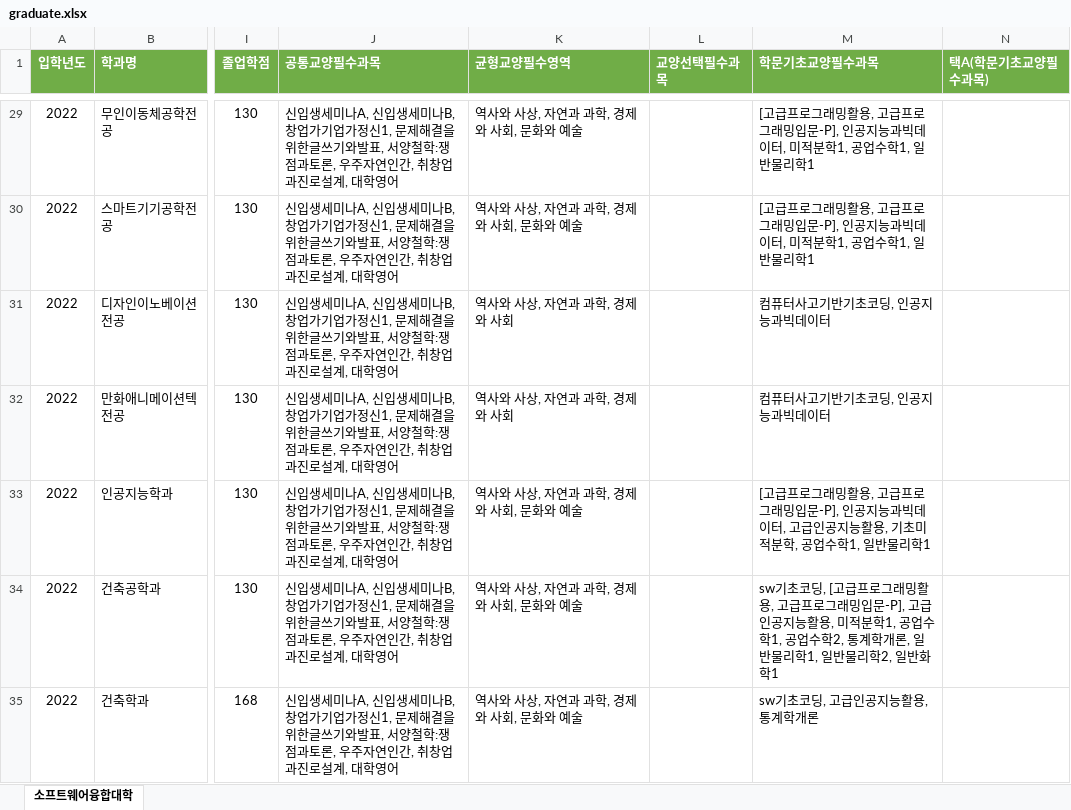
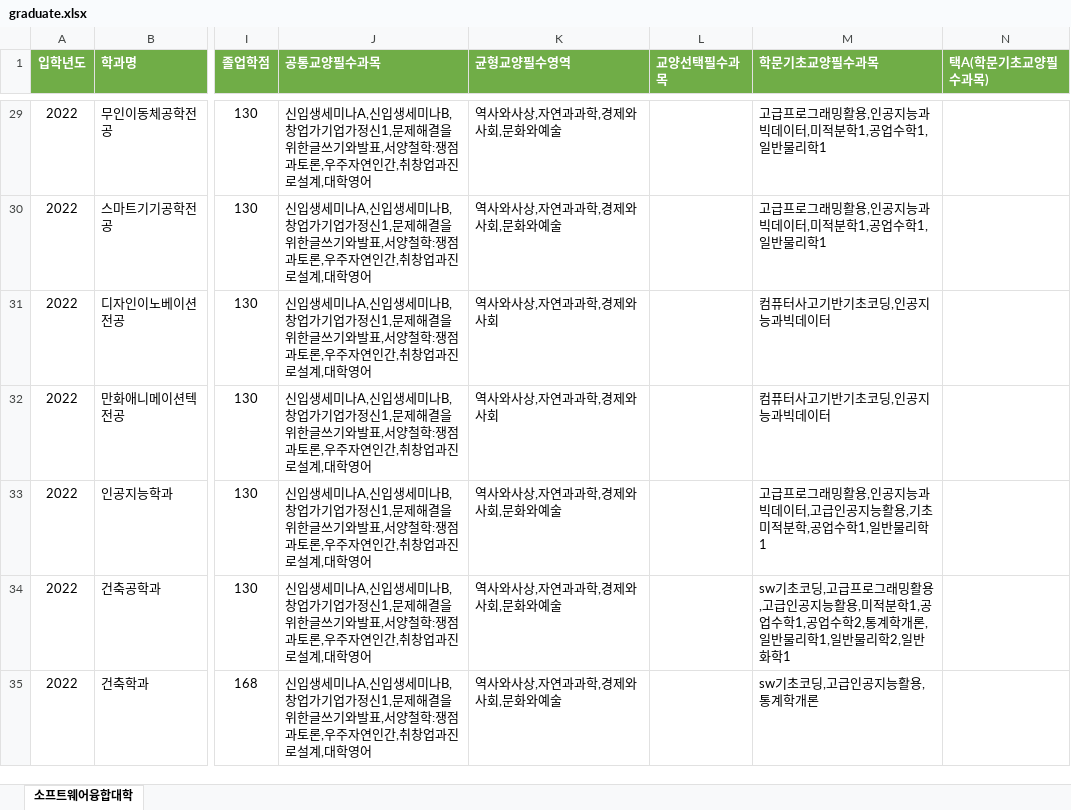
Before and after one commit to sejong-class-registration/Server, an Excel workbook: public/graduate.xlsx, sheet 소프트웨어융합대학, drawn as a sheet; only a part is shown, gaps mark what is left out; values as stored, in another font and other column widths than the file's, no borders; the diff covers the shown part only; the diff names each change by its address in the sheet, - before the commit and + after, or states it on an @@ line.

```diff
--- a/public/graduate.xlsx (sheet 소프트웨어융합대학)
+++ b/public/graduate.xlsx (sheet 소프트웨어융합대학)
-J29:J35 (공통교양필수과목): …대학영어
+J29:J35 (공통교양필수과목): …대학영어
-K29:K30 (균형교양필수영역): 역사와 사상, 자연과 과학, 경제와 사회, 문화와 예술
+K29:K30 (균형교양필수영역): 역사와사상,자연과과학,경제와사회,문화와예술
-M29:M30 (학문기초교양필수과목): [고급프로그래밍활용, 고급프로그래밍입문-P], 인공지능…
+M29:M30 (학문기초교양필수과목): 고급프로그래밍활용,인공지능…
-K31:K32 (균형교양필수영역): 역사와 사상, 자연과 과학, 경제와 사회
+K31:K32 (균형교양필수영역): 역사와사상,자연과과학,경제와사회
-M31:M32 (학문기초교양필수과목): 컴퓨터사고기반기초코딩, 인공지능과빅데이터
+M31:M32 (학문기초교양필수과목): 컴퓨터사고기반기초코딩,인공지능과빅데이터
-K33:K35 (균형교양필수영역): 역사와 사상, 자연과 과학, 경제와 사회, 문화와 예술
+K33:K35 (균형교양필수영역): 역사와사상,자연과과학,경제와사회,문화와예술
-M33 (학문기초교양필수과목): [고급프로그래밍활용, 고급프로그래밍입문-P], 인공지능…
+M33 (학문기초교양필수과목): 고급프로그래밍활용,인공지능…
-M34 (학문기초교양필수과목): …초코딩, [고급프로그래밍활용, 고급프로그래밍입문-P], 고급인공…
+M34 (학문기초교양필수과목): …초코딩,고급프로그래밍활용,고급인공…
-M35 (학문기초교양필수과목): sw기초코딩, 고급인공지능활용, 통계학개론
+M35 (학문기초교양필수과목): sw기초코딩,고급인공지능활용,통계학개론
```
Also changed, not shown: 797 edited cells elsewhere in this sheet, 7 other files.
